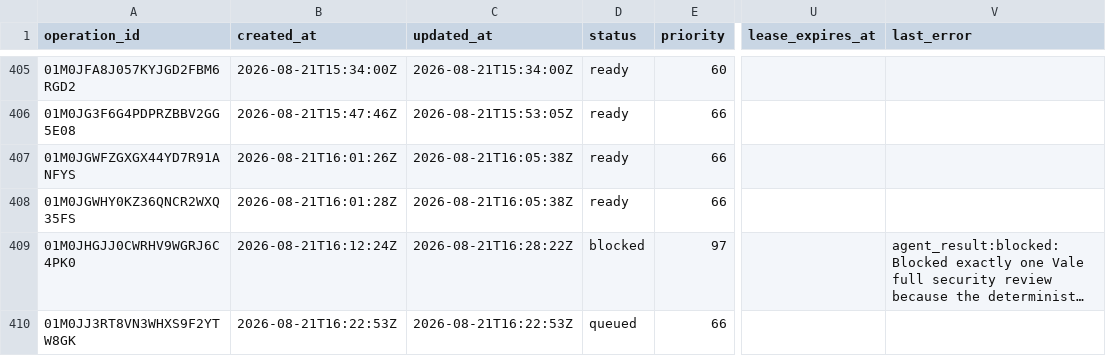
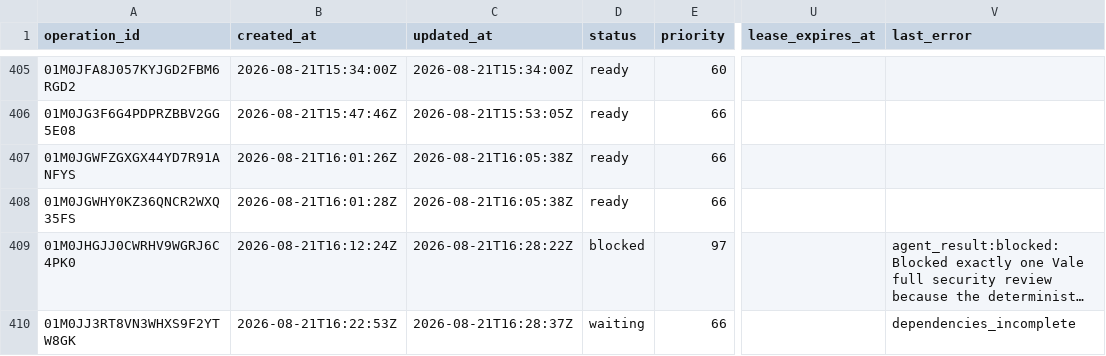
Before and after one commit to Kabutojira/PaperTrader, a CSV file: data/operations/operations_TODO.csv, drawn as a sheet; only a part is shown, gaps mark what is left out; long unchanged cells end in …; the diff names each change by its address in the sheet, - before the commit and + after, or states it on an @@ line.

```diff
--- a/data/operations/operations_TODO.csv
+++ b/data/operations/operations_TODO.csv
-C410 (updated_at): 2026-08-21T16:22:53Z
+C410 (updated_at): 2026-08-21T16:28:37Z
-D410 (status): queued
+D410 (status): waiting
-V410 (last_error): (empty)
+V410 (last_error): dependencies_incomplete
```
Also changed, not shown: data/published/model_portfolio.csv, data/published/research_benchmark.csv, 18 other files.
